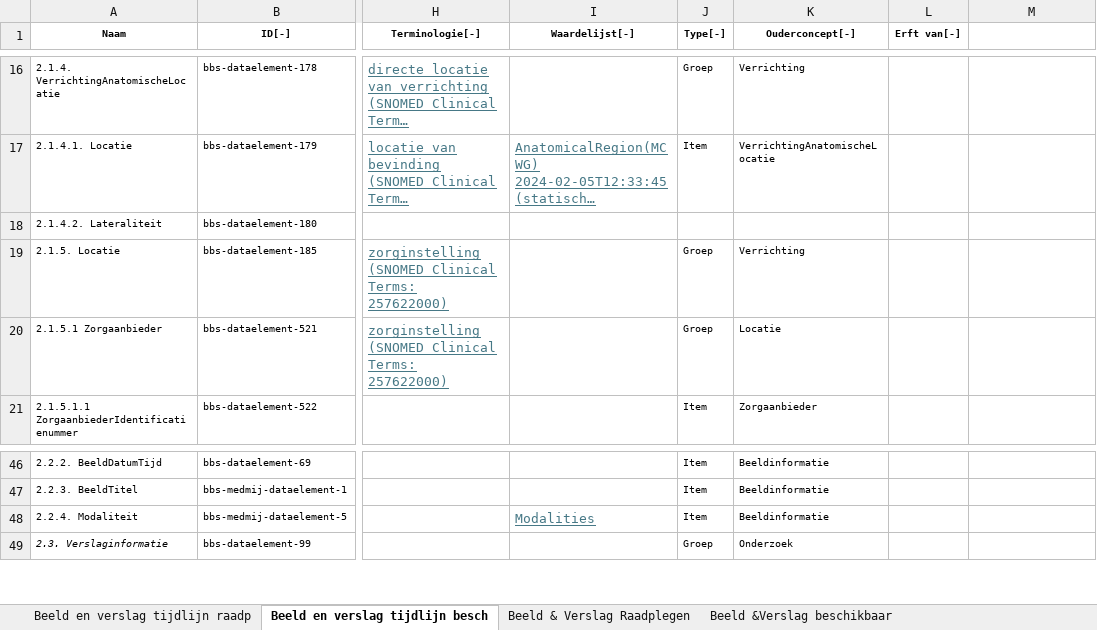
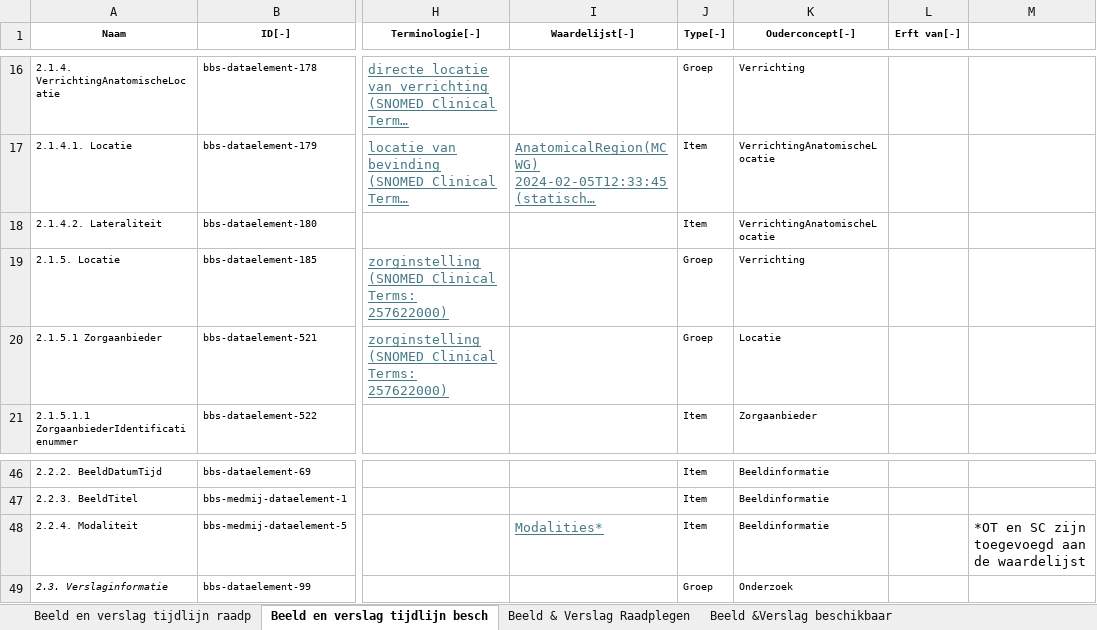
Before and after one commit to Stichting-MedMij/MedMij-R4-ImageAvailability, an Excel workbook: dataset/Dataset_MedMij_Beeldbeschikbaarheid_1.0.0-beta.2.xlsx, sheet Beeld en verslag tijdlijn besch, drawn as a sheet; only a part is shown, gaps mark what is left out; long unchanged cells end in …; values as stored, in another font and other column widths than the file's, no borders; the diff names each change by its address in the sheet, - before the commit and + after, or states it on an @@ line.

Commit message:
DOSINZAGE2-701: Extended Modality value set, updated profile and IG

```diff
--- a/dataset/Dataset_MedMij_Beeldbeschikbaarheid_1.0.0-beta.2.xlsx (sheet Beeld en verslag tijdlijn besch)
+++ b/dataset/Dataset_MedMij_Beeldbeschikbaarheid_1.0.0-beta.2.xlsx (sheet Beeld en verslag tijdlijn besch)
-J18 (Type[‑]): (empty)
+J18 (Type[‑]): Item
-K18 (Ouderconcept[‑]): (empty)
+K18 (Ouderconcept[‑]): VerrichtingAnatomischeLocatie
-I48 (Waardelijst[‑]): Modalities
+I48 (Waardelijst[‑]): Modalities*
-M48: (empty)
+M48: *OT en SC zijn toegevoegd aan de waardelijst
```
Also changed, not shown: 16 other files.
